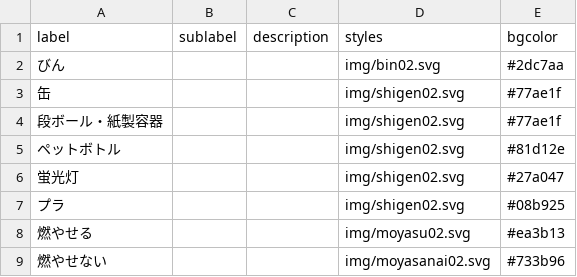
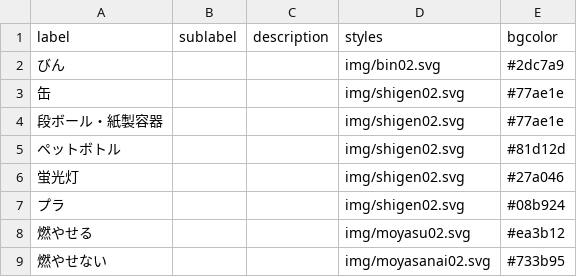
Before and after one commit to pingjapan/5374, a CSV file: data/description.csv, drawn as a sheet.

Commit message:
Update description.csv

```diff
--- a/data/description.csv
+++ b/data/description.csv
@@ -1,9 +1,9 @@
 label,sublabel,description,styles,bgcolor
-びん,,,img/bin02.svg,#2dc7aa
-缶,,,img/shigen02.svg,#77ae1f
-段ボール・紙製容器,,,img/shigen02.svg,#77ae1f
-ペットボトル,,,img/shigen02.svg,#81d12e
-蛍光灯,,,img/shigen02.svg,#27a047
-プラ,,,img/shigen02.svg,#08b925
-燃やせる,,,img/moyasu02.svg,#ea3b13
-燃やせない,,,img/moyasanai02.svg,#733b96
+びん,,,img/bin02.svg,#2dc7a9
+缶,,,img/shigen02.svg,#77ae1e
+段ボール・紙製容器,,,img/shigen02.svg,#77ae1e
+ペットボトル,,,img/shigen02.svg,#81d12d
+蛍光灯,,,img/shigen02.svg,#27a046
+プラ,,,img/shigen02.svg,#08b924
+燃やせる,,,img/moyasu02.svg,#ea3b12
+燃やせない,,,img/moyasanai02.svg,#733b95
```
